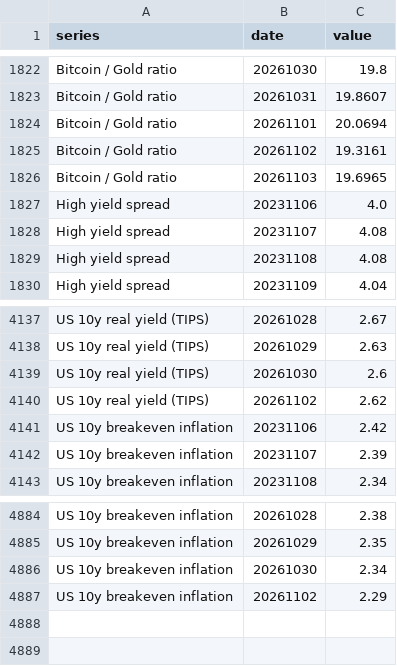
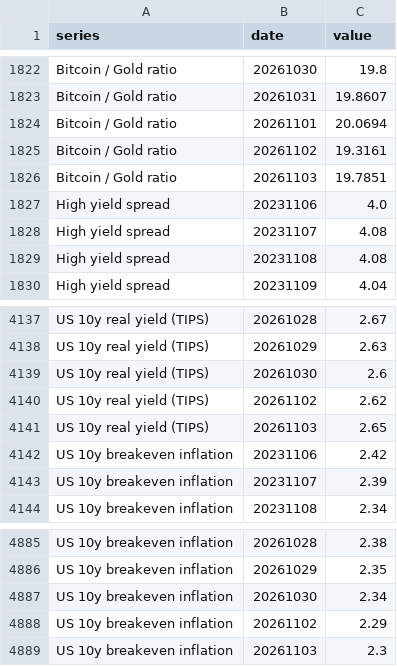
Before and after one commit to PatelNicknp/nicks-edge-dashboard, a CSV file: output/spreads.csv, drawn as a sheet; only a part is shown, gaps mark what is left out.

Commit message:
Update data 2026-11-03T20:59Z

```diff
--- a/output/spreads.csv
+++ b/output/spreads.csv
@@ -1825,3 +1825,3 @@ Bitcoin / Gold ratio,20261101,20.0694
 Bitcoin / Gold ratio,20261102,19.3161
-Bitcoin / Gold ratio,20261103,19.6965
+Bitcoin / Gold ratio,20261103,19.7851
 High yield spread,20231106,4.0
@@ -4140,2 +4140,3 @@ US 10y real yield (TIPS),20261030,2.6
 US 10y real yield (TIPS),20261102,2.62
+US 10y real yield (TIPS),20261103,2.65
 US 10y breakeven inflation,20231106,2.42
@@ -4887 +4888,2 @@ US 10y breakeven inflation,20261030,2.34
 US 10y breakeven inflation,20261102,2.29
+US 10y breakeven inflation,20261103,2.3
```
Also changed, not shown: cache/dgs2.csv, cache/fred_DFII10.csv, 25 other files.
